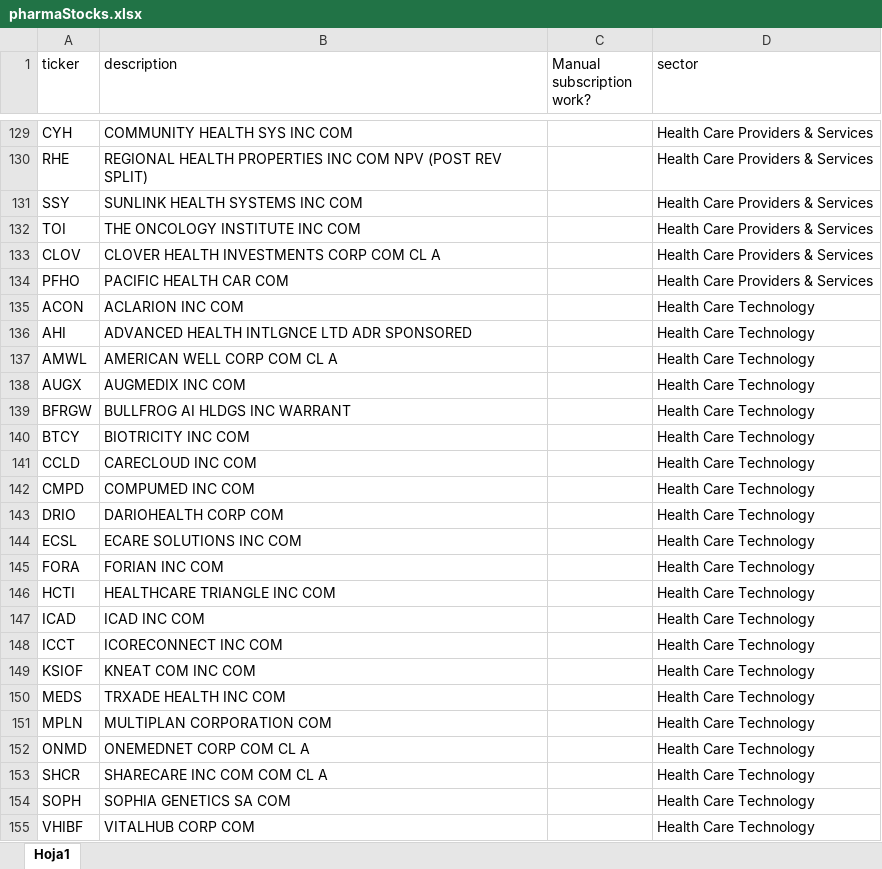
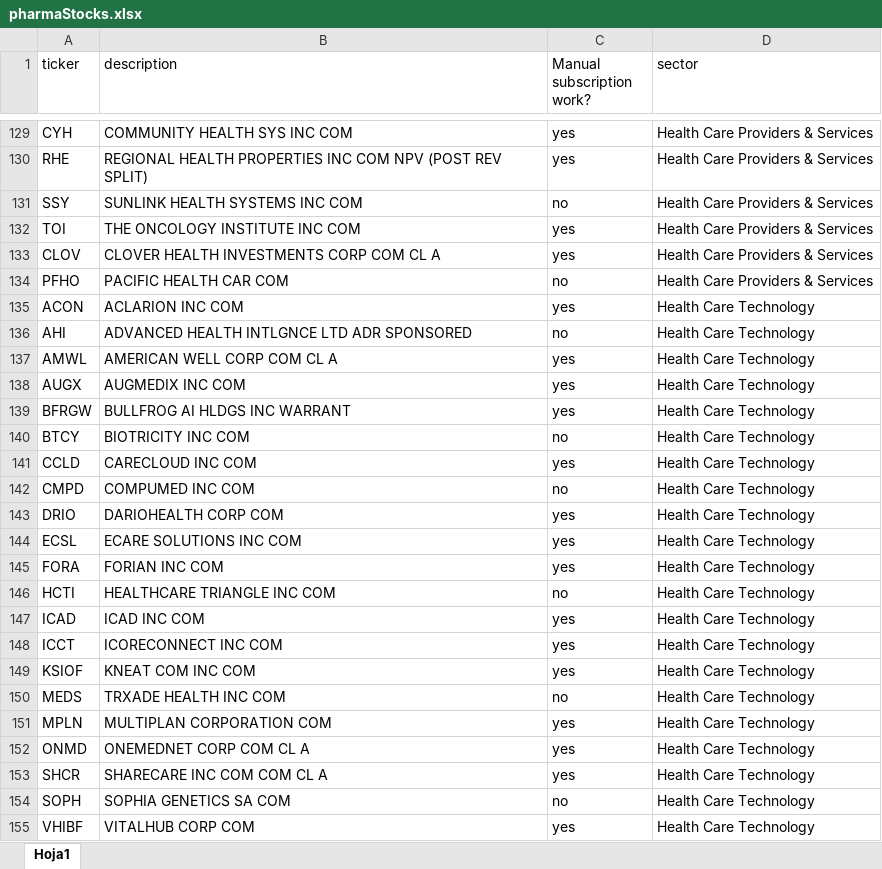
Before and after one commit to MontgomeryG/bio-tech-algo-trader, an Excel workbook: resources/pharmaStocks.xlsx, sheet Hoja1, drawn as a sheet; only a part is shown, gaps mark what is left out; values as stored, in another font and other column widths than the file's, no borders; the diff covers the shown part only; the diff names each change by its address in the sheet, - before the commit and + after, or states it on an @@ line.

Commit message:
manually subscribed through 200. What about RSS?...

```diff
--- a/resources/pharmaStocks.xlsx (sheet Hoja1)
+++ b/resources/pharmaStocks.xlsx (sheet Hoja1)
-C129:C130 (Manual subscription work?): (empty)
+C129:C130 (Manual subscription work?): yes
-C131 (Manual subscription work?): (empty)
+C131 (Manual subscription work?): no
-C132:C133 (Manual subscription work?): (empty)
+C132:C133 (Manual subscription work?): yes
-C134 (Manual subscription work?): (empty)
+C134 (Manual subscription work?): no
-C135 (Manual subscription work?): (empty)
+C135 (Manual subscription work?): yes
-C136 (Manual subscription work?): (empty)
+C136 (Manual subscription work?): no
-C137:C139 (Manual subscription work?): (empty)
+C137:C139 (Manual subscription work?): yes
-C140 (Manual subscription work?): (empty)
+C140 (Manual subscription work?): no
-C141 (Manual subscription work?): (empty)
+C141 (Manual subscription work?): yes
-C142 (Manual subscription work?): (empty)
+C142 (Manual subscription work?): no
-C143:C145 (Manual subscription work?): (empty)
+C143:C145 (Manual subscription work?): yes
-C146 (Manual subscription work?): (empty)
+C146 (Manual subscription work?): no
-C147:C149 (Manual subscription work?): (empty)
+C147:C149 (Manual subscription work?): yes
-C150 (Manual subscription work?): (empty)
+C150 (Manual subscription work?): no
-C151:C153 (Manual subscription work?): (empty)
+C151:C153 (Manual subscription work?): yes
-C154 (Manual subscription work?): (empty)
+C154 (Manual subscription work?): no
-C155 (Manual subscription work?): (empty)
+C155 (Manual subscription work?): yes
```
Also changed, not shown: 73 edited cells elsewhere in this sheet, 4 other files.
